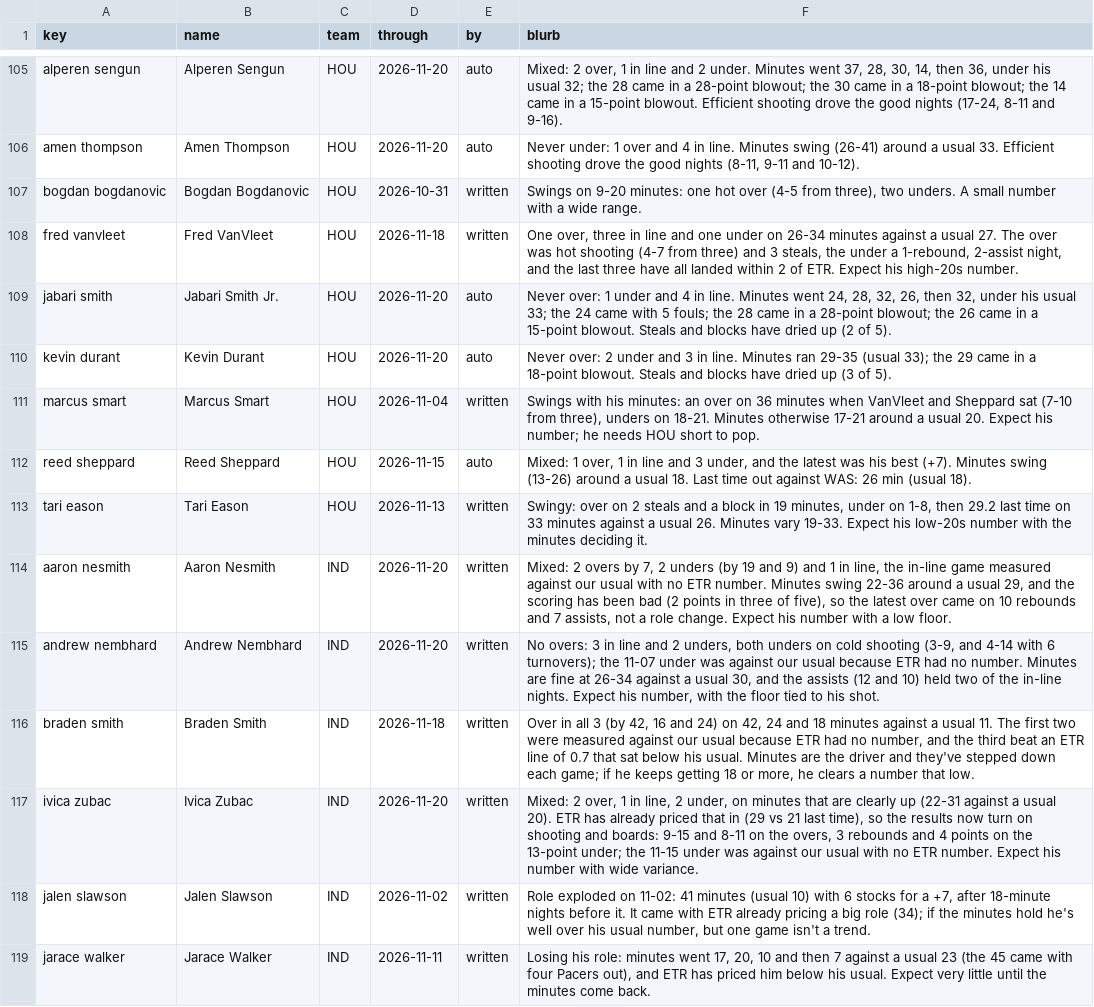
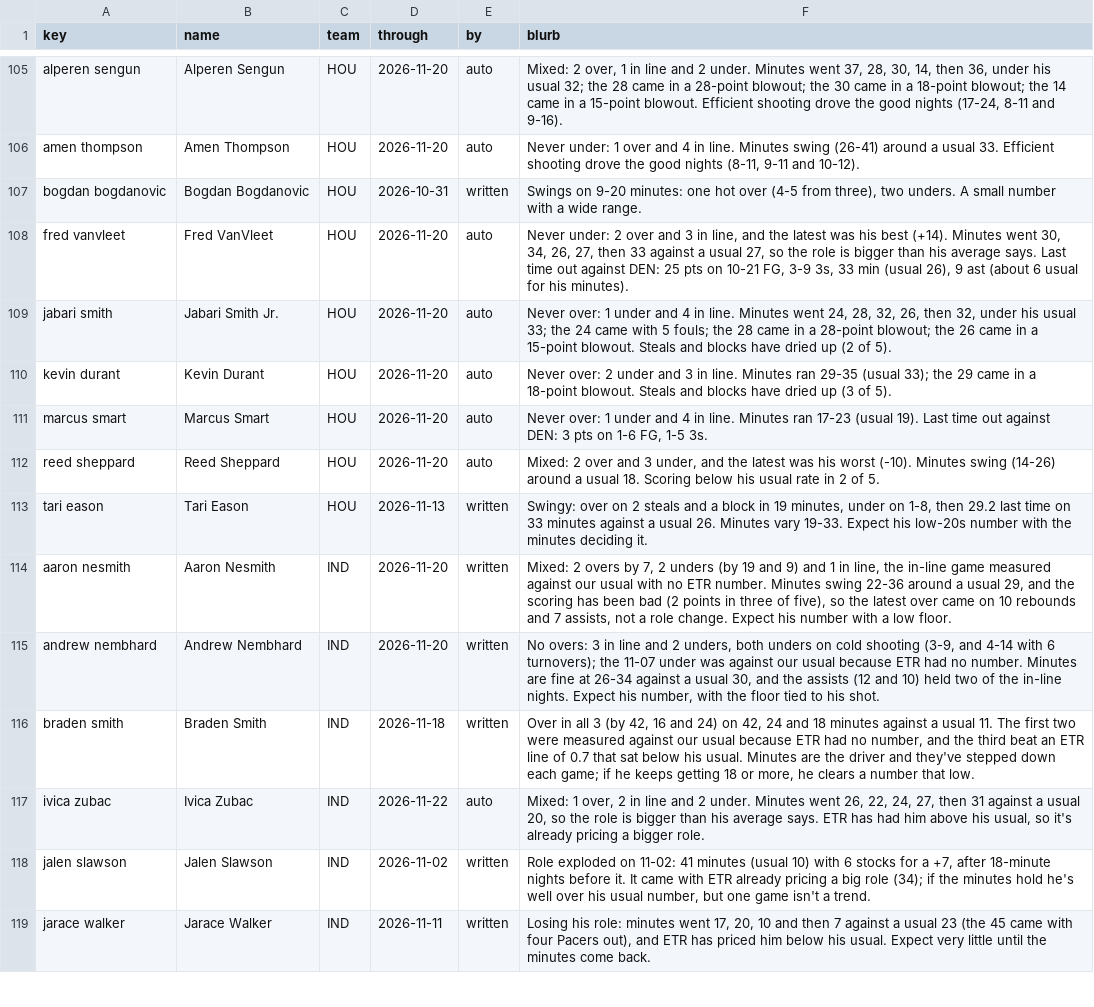
Before and after one commit to JonBoyBeats/br_rankings, a CSV file: analysis/nba/form.csv, drawn as a sheet; only a part is shown, gaps mark what is left out; the diff covers the shown part only.

Commit message:
NBA daily: Recent notes through 2026-11-22

```diff
--- a/analysis/nba/form.csv
+++ b/analysis/nba/form.csv
@@ -107,7 +107,7 @@ amen thompson,Amen Thompson,HOU,2026-11-20,auto,"Never under: 1 over and 4 in li
 bogdan bogdanovic,Bogdan Bogdanovic,HOU,2026-10-31,written,"Swings on 9-20 minutes: one hot over (4-5 from three), two unders. A small number with a wide range."
-fred vanvleet,Fred VanVleet,HOU,2026-11-18,written,"One over, three in line and one under on 26-34 minutes against a usual 27. The over was hot shooting (4-7 from three) and 3 steals, the under a 1-rebound, 2-assist night, and the last three have all landed within 2 of ETR. Expect his high-20s number."
+fred vanvleet,Fred VanVleet,HOU,2026-11-20,auto,"Never under: 2 over and 3 in line, and the latest was his best (+14). Minutes went 30, 34, 26, 27, then 33 against a usual 27, so the role is bigger than his average says. Last time out against DEN: 25 pts on 10-21 FG, 3-9 3s, 33 min (usual 26), 9 ast (about 6 usual for his minutes)."
 jabari smith,Jabari Smith Jr.,HOU,2026-11-20,auto,"Never over: 1 under and 4 in line. Minutes went 24, 28, 32, 26, then 32, under his usual 33; the 24 came with 5 fouls; the 28 came in a 28-point blowout; the 26 came in a 15-point blowout. Steals and blocks have dried up (2 of 5)."
 kevin durant,Kevin Durant,HOU,2026-11-20,auto,Never over: 2 under and 3 in line. Minutes ran 29-35 (usual 33); the 29 came in a 18-point blowout. Steals and blocks have dried up (3 of 5).
-marcus smart,Marcus Smart,HOU,2026-11-04,written,"Swings with his minutes: an over on 36 minutes when VanVleet and Sheppard sat (7-10 from three), unders on 18-21. Minutes otherwise 17-21 around a usual 20. Expect his number; he needs HOU short to pop."
-reed sheppard,Reed Sheppard,HOU,2026-11-15,auto,"Mixed: 1 over, 1 in line and 3 under, and the latest was his best (+7). Minutes swing (13-26) around a usual 18. Last time out against WAS: 26 min (usual 18)."
+marcus smart,Marcus Smart,HOU,2026-11-20,auto,"Never over: 1 under and 4 in line. Minutes ran 17-23 (usual 19). Last time out against DEN: 3 pts on 1-6 FG, 1-5 3s."
+reed sheppard,Reed Sheppard,HOU,2026-11-20,auto,"Mixed: 2 over and 3 under, and the latest was his worst (-10). Minutes swing (14-26) around a usual 18. Scoring below his usual rate in 2 of 5."
 tari eason,Tari Eason,HOU,2026-11-13,written,"Swingy: over on 2 steals and a block in 19 minutes, under on 1-8, then 29.2 last time on 33 minutes against a usual 26. Minutes vary 19-33. Expect his low-20s number with the minutes deciding it."
@@ -116,3 +116,3 @@ andrew nembhard,Andrew Nembhard,IND,2026-11-20,written,"No overs: 3 in line and
 braden smith,Braden Smith,IND,2026-11-18,written,"Over in all 3 (by 42, 16 and 24) on 42, 24 and 18 minutes against a usual 11. The first two were measured against our usual because ETR had no number, and the third beat an ETR line of 0.7 that sat below his usual. Minutes are the driver and they've stepped down each game; if he keeps getting 18 or more, he clears a number that low."
-ivica zubac,Ivica Zubac,IND,2026-11-20,written,"Mixed: 2 over, 1 in line, 2 under, on minutes that are clearly up (22-31 against a usual 20). ETR has already priced that in (29 vs 21 last time), so the results now turn on shooting and boards: 9-15 and 8-11 on the overs, 3 rebounds and 4 points on the 13-point under; the 11-15 under was against our usual with no ETR number. Expect his number with wide variance."
+ivica zubac,Ivica Zubac,IND,2026-11-22,auto,"Mixed: 1 over, 2 in line and 2 under. Minutes went 26, 22, 24, 27, then 31 against a usual 20, so the role is bigger than his average says. ETR has had him above his usual, so it's already pricing a bigger role."
 jalen slawson,Jalen Slawson,IND,2026-11-02,written,"Role exploded on 11-02: 41 minutes (usual 10) with 6 stocks for a +7, after 18-minute nights before it. It came with ETR already pricing a big role (34); if the minutes hold he's well over his usual number, but one game isn't a trend."
```
Also changed, not shown: 2 added rows and 109 edited cells elsewhere in this file, analysis/nba/takes/2026-11-23_recent.csv, 2 other files.
